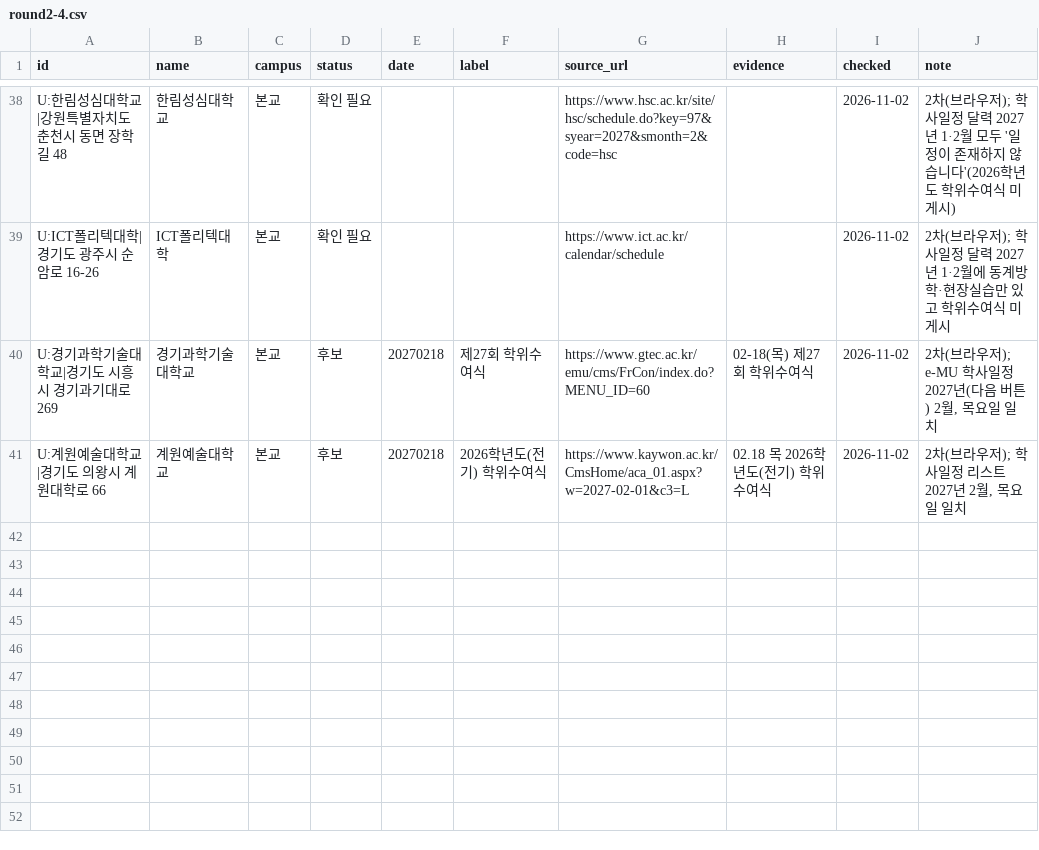
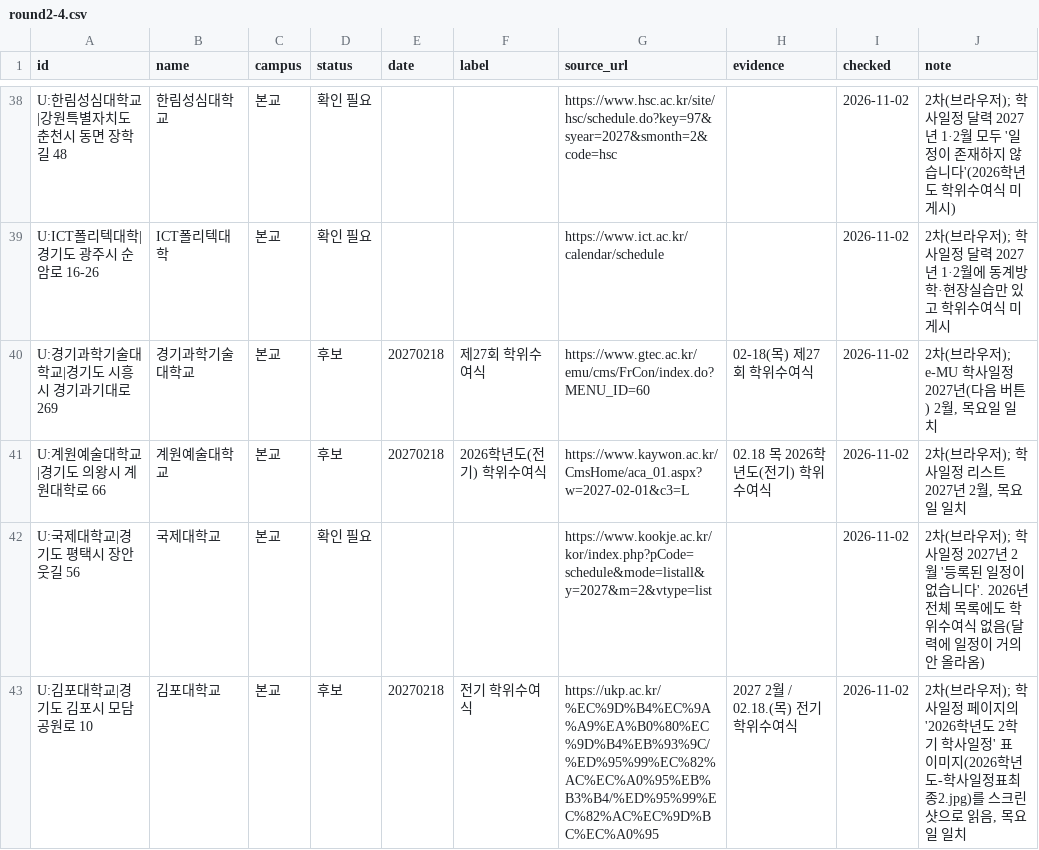
Before and after one commit to best15993232-sudo/flower-planner, a CSV file: docs/univ-survey/round2-4.csv, drawn as a sheet; only a part is shown, gaps mark what is left out; the diff names each change by its address in the sheet, - before the commit and + after, or states it on an @@ line.

```diff
--- a/docs/univ-survey/round2-4.csv
+++ b/docs/univ-survey/round2-4.csv
+row 42: U:국제대학교|경기도 평택시 장안웃길 56 | 국제대학교 | 본교 | 확인 필요 |  |  | https://www.kookje.ac.kr/kor/index.php?pCode=schedule&mode=listall&y=2027&m=2&vtype=list |  | 2026-11-02 | 2차(브라우저); 학사일정 2027년 2월 '등록된 일정이 없습니다'. 2026년 전체 목록에도 학위수여식 없음(달력에 일정이 거의 안 올라옴)
+row 43: U:김포대학교|경기도 김포시 모담공원로 10 | 김포대학교 | 본교 | 후보 | 20270218 | 전기 학위수여식 | https://ukp.ac.kr/%EC%9D%B4%EC%9A%A9%EA%B0%80%EC%9D%B4%EB%93%9C/%ED%95%99%EC%82%AC%EC%A0%95%EB%B3%B4/%ED%95%99%EC%82%AC%EC%9D%BC%EC%A0%95 | 2027 2월 / 02.18.(목) 전기 학위수여식 | 2026-11-02 | 2차(브라우저); 학사일정 페이지의 '2026학년도 2학기 학사일정' 표 이미지(2026학년도-학사일정표최종2.jpg)를 스크린샷으로 읽음, 목요일 일치
```
